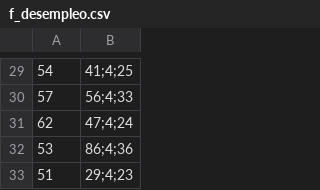
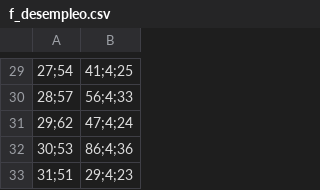
Before and after one commit to Brenda-cbp/Proyecto2_BI, a CSV file: Perfilamiento de datos/DatosGenerados/f_desempleo.csv, drawn as a sheet; only a part is shown, gaps mark what is left out; the diff covers the shown part only; the diff names each change by its address in the sheet, - before the commit and + after, or states it on an @@ line.

```diff
--- a/Perfilamiento de datos/DatosGenerados/f_desempleo.csv
+++ b/Perfilamiento de datos/DatosGenerados/f_desempleo.csv
-A29: 54
+A29: 27;54
-A30: 57
+A30: 28;57
-A31: 62
+A31: 29;62
-A32: 53
+A32: 30;53
-A33: 51
+A33: 31;51
```
Also changed, not shown: 28 edited cells elsewhere in this file, Perfilamiento de datos/DatosGenerados/f_afiliados.csv, Perfilamiento de datos/DatosGenerados/f_personas_secuestradas.csv, 2 other files.
